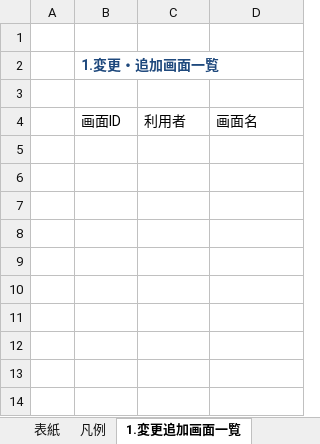
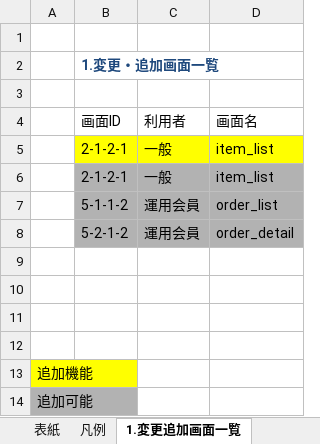
Before and after one commit to connk95/Shared-Shop, an Excel workbook: TeamUzawa_Sharing_ProjectFile/Design/(PRGDE004)06_基本設計書_画面詳細(変更・追加分)(ひな形)_1.0.0.xlsx, sheet 1.変更追加画面一覧, drawn as a sheet; values as stored, in another font and other column widths than the file's, no borders; the diff names each change by its address in the sheet, - before the commit and + after, or states it on an @@ line.

```diff
--- a/TeamUzawa_Sharing_ProjectFile/Design/(PRGDE004)06_基本設計書_画面詳細(変更・追加分)(ひな形)_1.0.0.xlsx (sheet 1.変更追加画面一覧)
+++ b/TeamUzawa_Sharing_ProjectFile/Design/(PRGDE004)06_基本設計書_画面詳細(変更・追加分)(ひな形)_1.0.0.xlsx (sheet 1.変更追加画面一覧)
+row 5:  | 2-1-2-1 | 一般 | item_list
+row 6:  | 2-1-2-1 | 一般 | item_list
+row 7:  | 5-1-1-2 | 運用会員 | order_list
+row 8:  | 5-2-1-2 | 運用会員 | order_detail
+row 9: (empty)
+row 10: (empty)
+row 11: (empty)
+row 12: (empty)
+row 13: 追加機能
+row 14: 追加可能
```
Also changed, not shown: other sheet tabs, charts or pictures.
